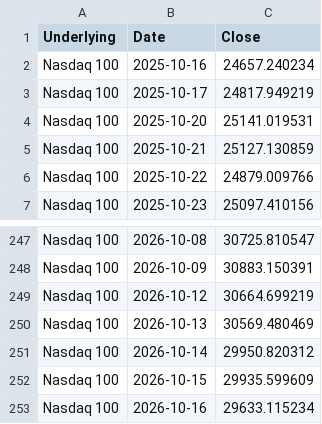
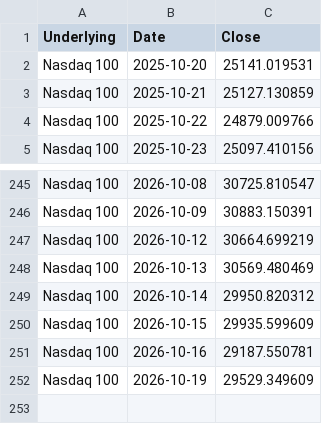
Before and after one commit to moby1de/LeverageLens-Events, a CSV file: index_lookback_NASDAQ100.csv, drawn as a sheet; only a part is shown, gaps mark what is left out.

Commit message:
Update index_lookback_NASDAQ100.csv

```diff
--- a/index_lookback_NASDAQ100.csv
+++ b/index_lookback_NASDAQ100.csv
@@ -1,4 +1,2 @@
 Underlying,Date,Close
-Nasdaq 100,2025-10-16,24657.240234
-Nasdaq 100,2025-10-17,24817.949219
 Nasdaq 100,2025-10-20,25141.019531
@@ -252,2 +250,3 @@ Nasdaq 100,2026-10-14,29950.820312
 Nasdaq 100,2026-10-15,29935.599609
-Nasdaq 100,2026-10-16,29633.115234
+Nasdaq 100,2026-10-16,29187.550781
+Nasdaq 100,2026-10-19,29529.349609
```
